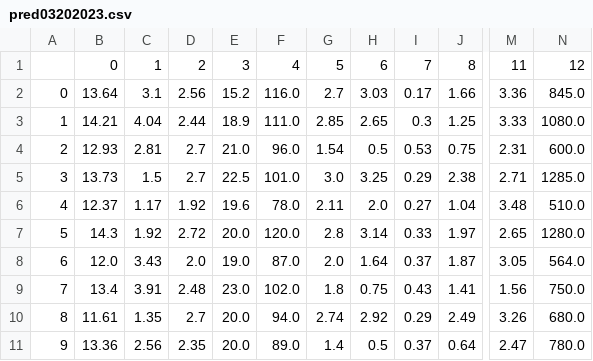
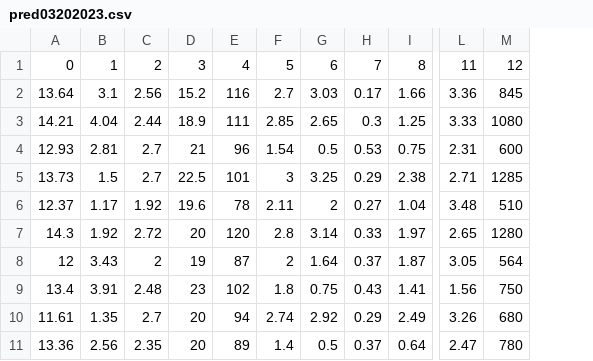
Before and after one commit to mdaugherity/MachineLearning2023, a CSV file: data/pred03202023.csv, drawn as a sheet; only a part is shown, gaps mark what is left out; removed rows and columns are numbered as before the commit, all else as after; the diff names each change by its address in the sheet, - before the commit and + after, or states it on an @@ line.

```diff
--- a/data/pred03202023.csv
+++ b/data/pred03202023.csv
-column A, rows 2-11: 0 | 1 | 2 | 3 | 4 | 5 | 6 | 7 | 8 | 9
-column F, rows 1-11: 4 | 116.0 | 111.0 | 96.0 | 101.0 | 78.0 | 120.0 | 87.0 | 102.0 | 94.0 | 89.0
+column E, rows 1-11: 4 | 116 | 111 | 96 | 101 | 78 | 120 | 87 | 102 | 94 | 89
-column N, rows 1-11: 12 | 845.0 | 1080.0 | 600.0 | 1285.0 | 510.0 | 1280.0 | 564.0 | 750.0 | 680.0 | 780.0
+column M, rows 1-11: 12 | 845 | 1080 | 600 | 1285 | 510 | 1280 | 564 | 750 | 680 | 780
-D4: 21.0
+D4: 21
-F5: 3.0
+F5: 3
-G6: 2.0
+G6: 2
-D7: 20.0
+D7: 20
-A8: 12.0
+A8: 12
-C8: 2.0
+C8: 2
-D8: 19.0
+D8: 19
-F8: 2.0
+F8: 2
-D9: 23.0
+D9: 23
-D10:D11: 20.0
+D10:D11: 20
```
Also changed, not shown: data/data03202023.csv, data/target03202023.csv.
